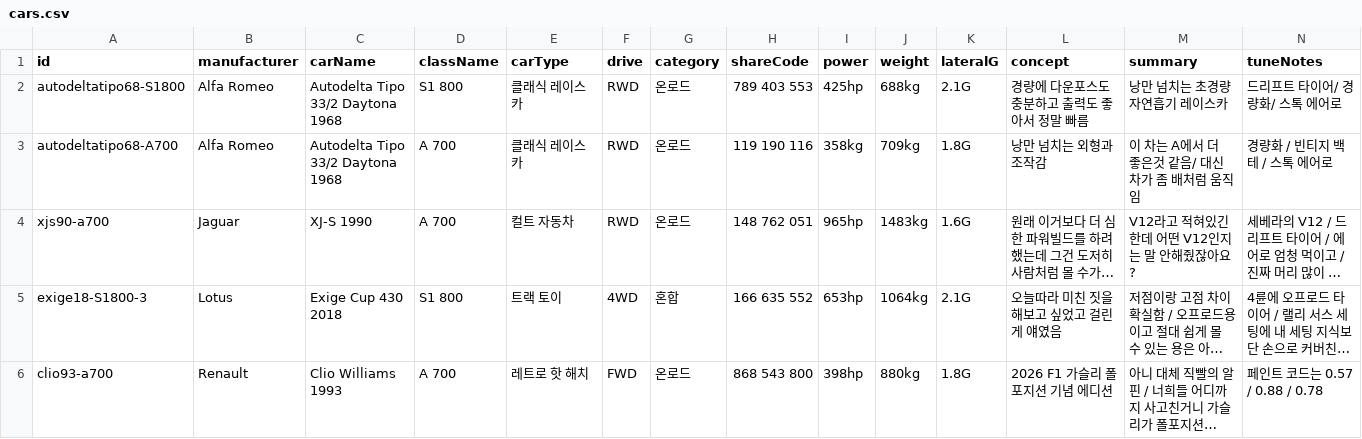
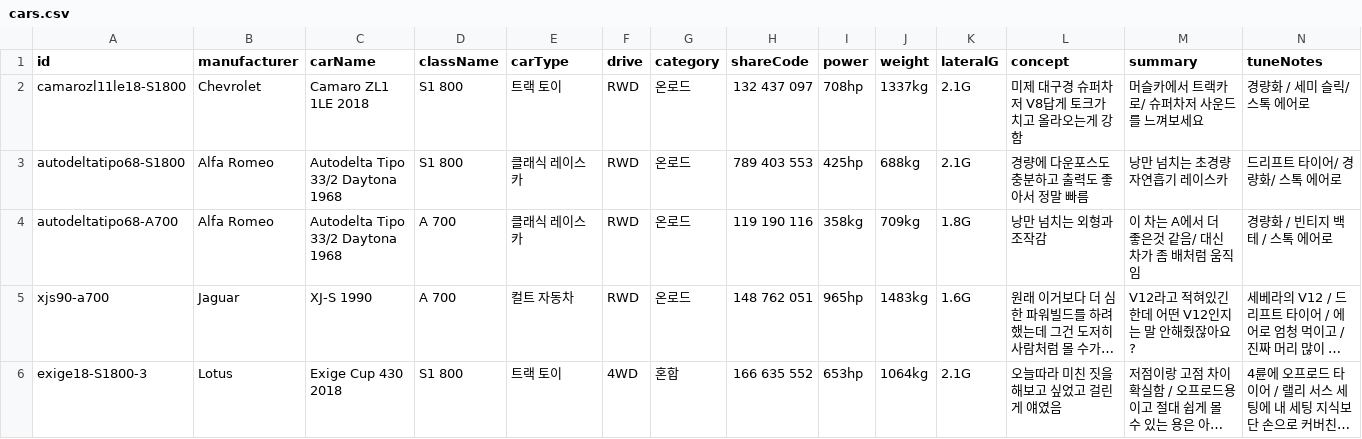
Before and after one commit to Lepe1210/forza6-tuning-archive-lepe, a CSV file: data/cars.csv, drawn as a sheet; only a part is shown; the shorter side is filled out with more unchanged rows; long unchanged cells end in …; rows hold the shown columns only; the diff names each change by its address in the sheet, - before the commit and + after, or states it on an @@ line.

```diff
--- a/data/cars.csv
+++ b/data/cars.csv
+row 2: camarozl11le18-S1800 | Chevrolet | Camaro ZL1 1LE 2018 | S1 800 | 트랙 토이 | RWD | 온로드 | 132 437 097 | 708hp | 1337kg | 2.1G | 미제 대구경 슈퍼차저 V8답게 토크가 치고 올라오는게 강함 | 머슬카에서 트랙카로/ 슈퍼차저 사운드를 느껴보세요 | 경량화 / 세미 슬릭/ 스톡 에어로
```
Also changed, not shown: 2 other files.
